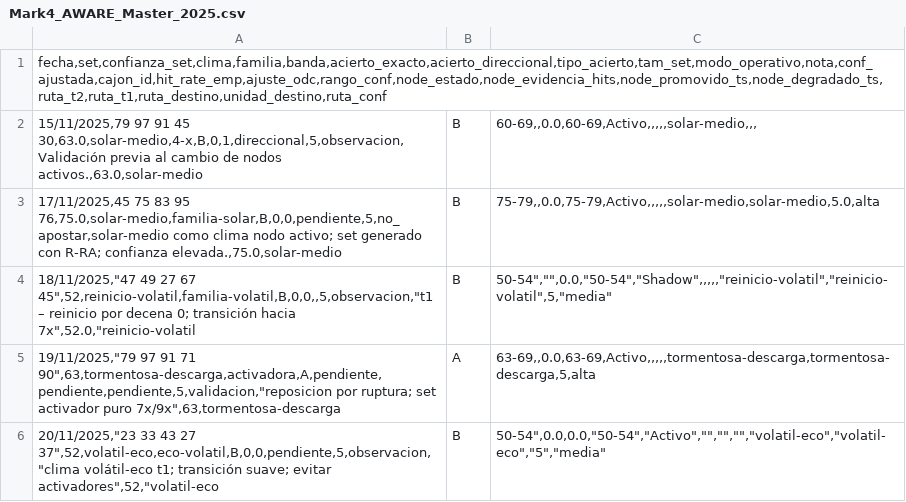
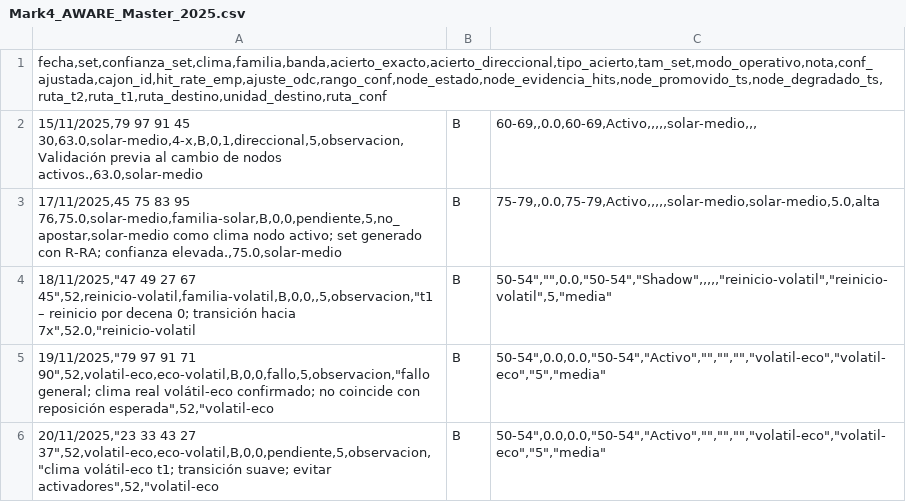
Before and after one commit to Itachisen23V/mark4-aware-system, a CSV file: Mark4_AWARE_Master_2025.csv, drawn as a sheet; removed rows and columns are numbered as before the commit, all else as after; the diff names each change by its address in the sheet, - before the commit and + after, or states it on an @@ line.

Commit message:
Update Mark4_AWARE_Master_2025.csv with new entries

```diff
--- a/Mark4_AWARE_Master_2025.csv
+++ b/Mark4_AWARE_Master_2025.csv
-row 5: 19/11/2025,"79 97 91 71 90",63,tormentosa-descarga,activadora,A,pendiente,pendiente,pendiente,5,validacion,"reposicion por ruptura; set activador puro 7x/9x",63,tormentosa-descarga | A | 63-69,,0.0,63-69,Activo,,,,,tormentosa-descarga,tormentosa-descarga,5,alta
+row 5: 19/11/2025,"79 97 91 71 90",52,volatil-eco,eco-volatil,B,0,0,fallo,5,observacion,"fallo general; clima real volátil-eco confirmado; no coincide con reposición esperada",52,"volatil-eco | B | 50-54",0.0,0.0,"50-54","Activo","","","","volatil-eco","volatil-eco","5","media"
```
